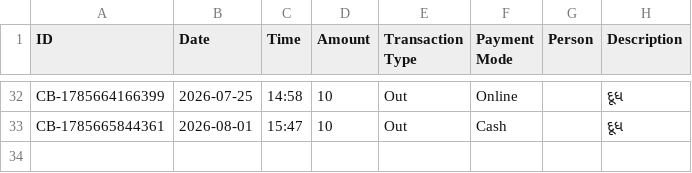
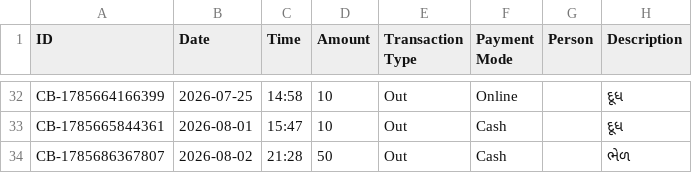
Before and after one commit to Jenil3797/personal-dashboard, a CSV file: cashbook.csv, drawn as a sheet; only a part is shown, gaps mark what is left out.

Commit message:
Add cashbook entry: ₹50 Out

```diff
--- a/cashbook.csv
+++ b/cashbook.csv
@@ -33 +33,2 @@ CB-1785664166399,2026-07-25,14:58,10,Out,Online,,દૂધ
 CB-1785665844361,2026-08-01,15:47,10,Out,Cash,,દૂધ
+CB-1785686367807,2026-08-02,21:28,50,Out,Cash,,ભેળ
```
